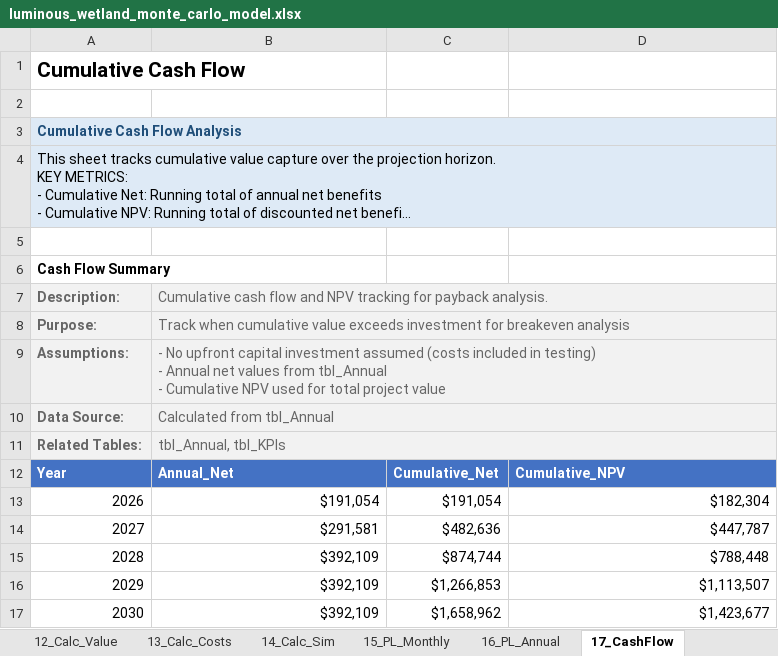
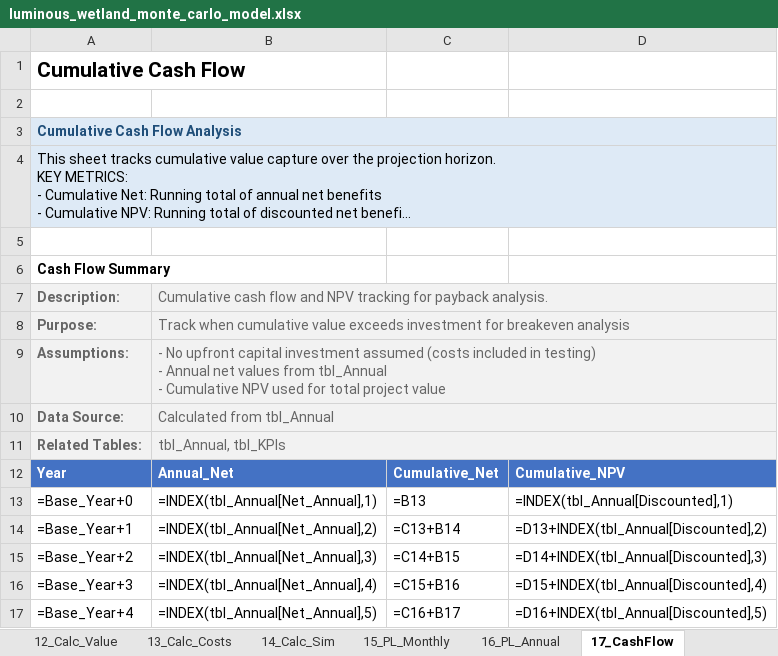
Before and after one commit to gregsaunders/luminous_obsidian_vault, an Excel workbook: utils/financial_modeling/luminous_wetland_monte_carlo_model.xlsx, sheet 17_CashFlow, drawn as a sheet; long unchanged cells end in …; values as stored, in another font and other column widths than the file's, no borders; formulas without a stored value are shown as written; table styles not drawn; removed rows and columns are numbered as before the commit, all else as after; the diff names each change by its address in the sheet, - before the commit and + after, or states it on an @@ line.

```diff
--- a/utils/financial_modeling/luminous_wetland_monte_carlo_model.xlsx (sheet 17_CashFlow)
+++ b/utils/financial_modeling/luminous_wetland_monte_carlo_model.xlsx (sheet 17_CashFlow)
-row 13: 2026 | $191,054 | $191,054 | $182,304
-row 14: 2027 | $291,581 | $482,636 | $447,787
-row 15: 2028 | $392,109 | $874,744 | $788,448
-row 16: 2029 | $392,109 | $1,266,853 | $1,113,507
-row 17: 2030 | $392,109 | $1,658,962 | $1,423,677
+row 13: =Base_Year+0 | =INDEX(tbl_Annual[Net_Annual],1) | =B13 | =INDEX(tbl_Annual[Discounted],1)
+row 14: =Base_Year+1 | =INDEX(tbl_Annual[Net_Annual],2) | =C13+B14 | =D13+INDEX(tbl_Annual[Discounted],2)
+row 15: =Base_Year+2 | =INDEX(tbl_Annual[Net_Annual],3) | =C14+B15 | =D14+INDEX(tbl_Annual[Discounted],3)
+row 16: =Base_Year+3 | =INDEX(tbl_Annual[Net_Annual],4) | =C15+B16 | =D15+INDEX(tbl_Annual[Discounted],4)
+row 17: =Base_Year+4 | =INDEX(tbl_Annual[Net_Annual],5) | =C16+B17 | =D16+INDEX(tbl_Annual[Discounted],5)
```
Also changed, not shown: sheet 14_Calc_Sim, sheet 16_PL_Annual, sheet 12_Calc_Value, sheet 20_Dashboard, sheet 11_Calc_Compliance, sheet 4_Assumptions, 9 more sheets, 4 other files.
